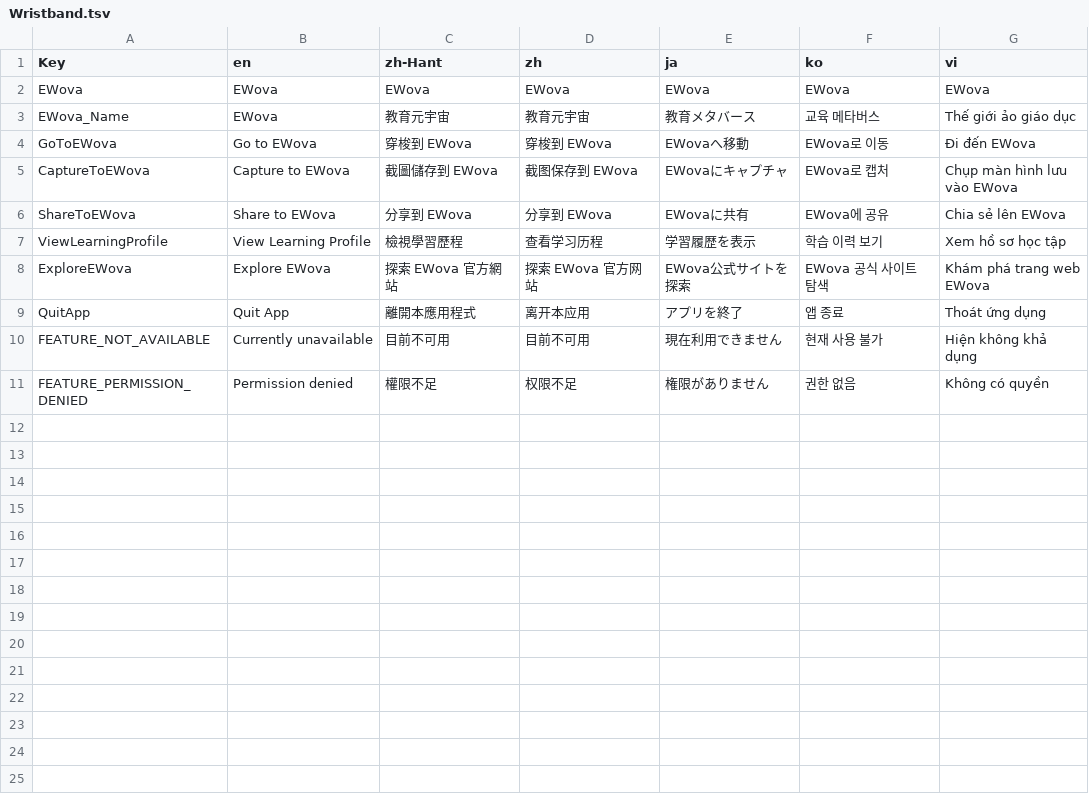
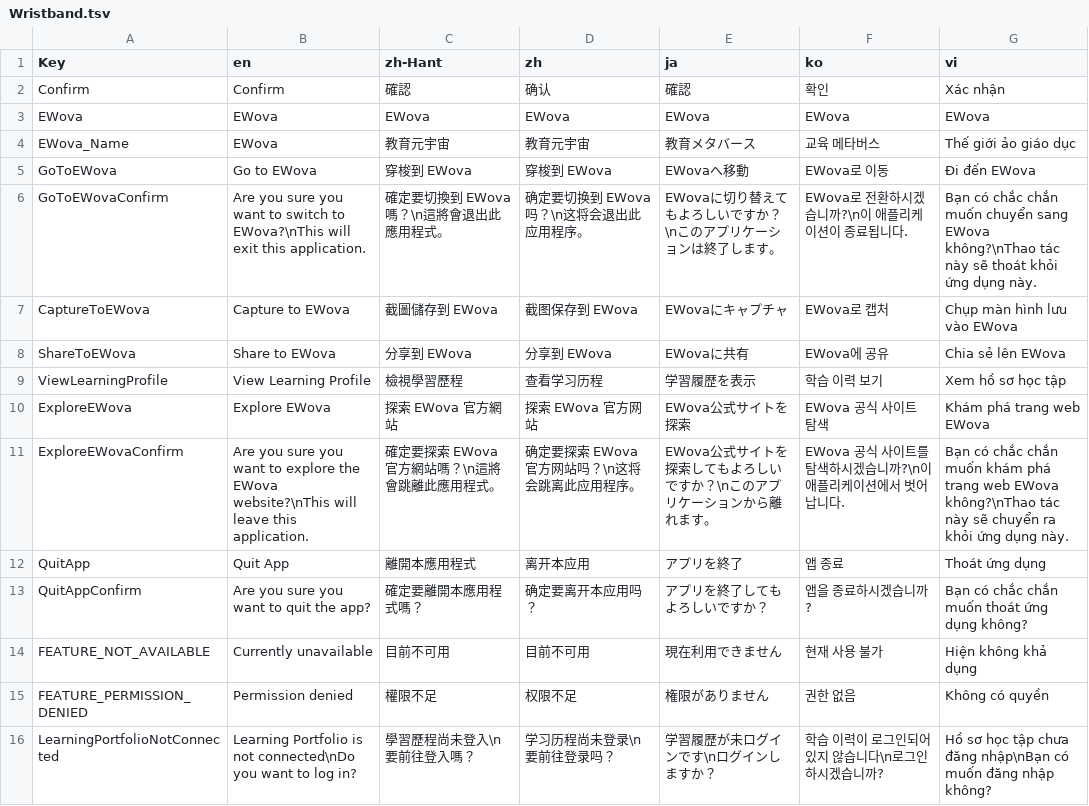
Before and after one commit to EWova/Wristband, a TSV file: Assets/EWova.Wristband/Runtimes/Resources/Localization/Wristband.tsv, drawn as a sheet; the diff names each change by its address in the sheet, - before the commit and + after, or states it on an @@ line.

```diff
--- a/Assets/EWova.Wristband/Runtimes/Resources/Localization/Wristband.tsv
+++ b/Assets/EWova.Wristband/Runtimes/Resources/Localization/Wristband.tsv
+row 2: Confirm | Confirm | 確認 | 确认 | 確認 | 확인 | Xác nhận
+row 6: GoToEWovaConfirm | Are you sure you want to switch to EWova?\nThis will exit this application. | 確定要切換到 EWova 嗎？\n這將會退出此應用程式。 | 确定要切换到 EWova 吗？\n这将会退出此应用程序。 | EWovaに切り替えてもよろしいですか？\nこのアプリケーションは終了します。 | EWova로 전환하시겠습니까?\n이 애플리케이션이 종료됩니다. | Bạn có chắc chắn muốn chuyển sang EWova không?\nThao tác này sẽ thoát khỏi ứng dụng này.
+row 11: ExploreEWovaConfirm | Are you sure you want to explore the EWova website?\nThis will leave this application. | 確定要探索 EWova 官方網站嗎？\n這將會跳離此應用程式。 | 确定要探索 EWova 官方网站吗？\n这将会跳离此应用程序。 | EWova公式サイトを探索してもよろしいですか？\nこのアプリケーションから離れます。 | EWova 공식 사이트를 탐색하시겠습니까?\n이 애플리케이션에서 벗어납니다. | Bạn có chắc chắn muốn khám phá trang web EWova không?\nThao tác này sẽ chuyển ra khỏi ứng dụng này.
+row 13: QuitAppConfirm | Are you sure you want to quit the app? | 確定要離開本應用程式嗎？ | 确定要离开本应用吗？ | アプリを終了してもよろしいですか？ | 앱을 종료하시겠습니까? | Bạn có chắc chắn muốn thoát ứng dụng không?
+row 16: LearningPortfolioNotConnected | Learning Portfolio is not connected\nDo you want to log in? | 學習歷程尚未登入\n要前往登入嗎？ | 学习历程尚未登录\n要前往登录吗？ | 学習履歴が未ログインです\nログインしますか？ | 학습 이력이 로그인되어 있지 않습니다\n로그인하시겠습니까? | Hồ sơ học tập chưa đăng nhập\nBạn có muốn đăng nhập không?
```
Also changed, not shown: 18 other files.
